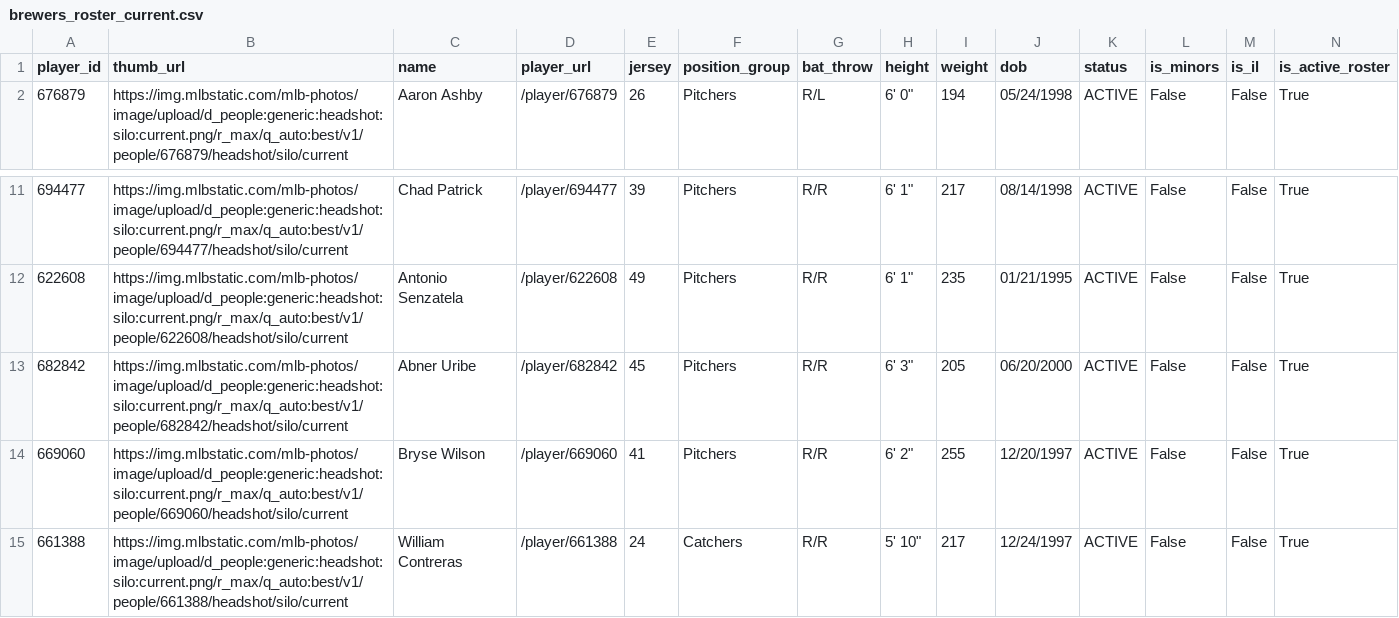
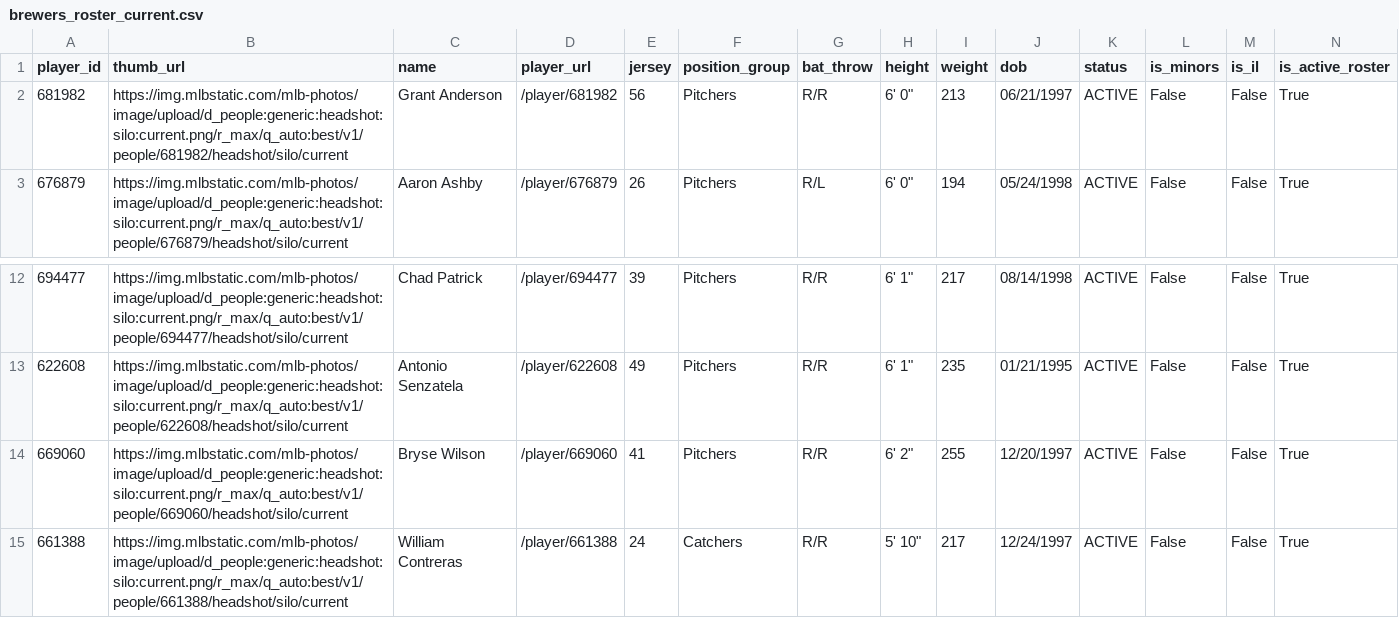
Before and after one commit to twallac10/mkebrewers-bot, a CSV file: data/roster/brewers_roster_current.csv, drawn as a sheet; only a part is shown, gaps mark what is left out; removed rows and columns are numbered as before the commit, all else as after; rows hold the shown columns only; the diff names each change by its address in the sheet, - before the commit and + after, or states it on an @@ line.

```diff
--- a/data/roster/brewers_roster_current.csv
+++ b/data/roster/brewers_roster_current.csv
+row 2: 681982 | https://img.mlbstatic.com/mlb-photos/image/upload/d_people:generic:headshot:silo:current.png/r_max/q_auto:best/v1/people/681982/headshot/silo/current | Grant Anderson | /player/681982 | 56 | Pitchers | R/R | 6' 0" | 213 | 06/21/1997 | ACTIVE | False | False | True
-row 13: 682842 | https://img.mlbstatic.com/mlb-photos/image/upload/d_people:generic:headshot:silo:current.png/r_max/q_auto:best/v1/people/682842/headshot/silo/current | Abner Uribe | /player/682842 | 45 | Pitchers | R/R | 6' 3" | 205 | 06/20/2000 | ACTIVE | False | False | True
```
Also changed, not shown: data/roster/brewers_transactions_current.csv, data/standings/season_summary_latest.csv, 20 other files.
